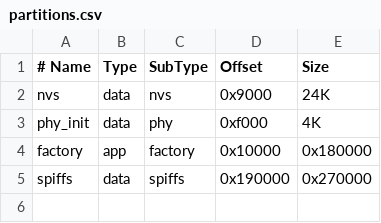
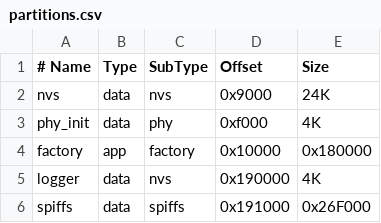
Before and after one commit to Flarrica/IOT, a CSV file: Lab_Final_1/partitions.csv, drawn as a sheet.

```diff
--- a/Lab_Final_1/partitions.csv
+++ b/Lab_Final_1/partitions.csv
@@ -4,2 +4,3 @@ phy_init,   data, phy,     0xf000,     4K
 factory,    app,  factory, 0x10000,    0x180000
-spiffs,     data, spiffs,  0x190000,   0x270000
+logger,     data, nvs,     0x190000,   4K
+spiffs,     data, spiffs,  0x191000,   0x26F000
```
Also changed, not shown: 6 other files.
